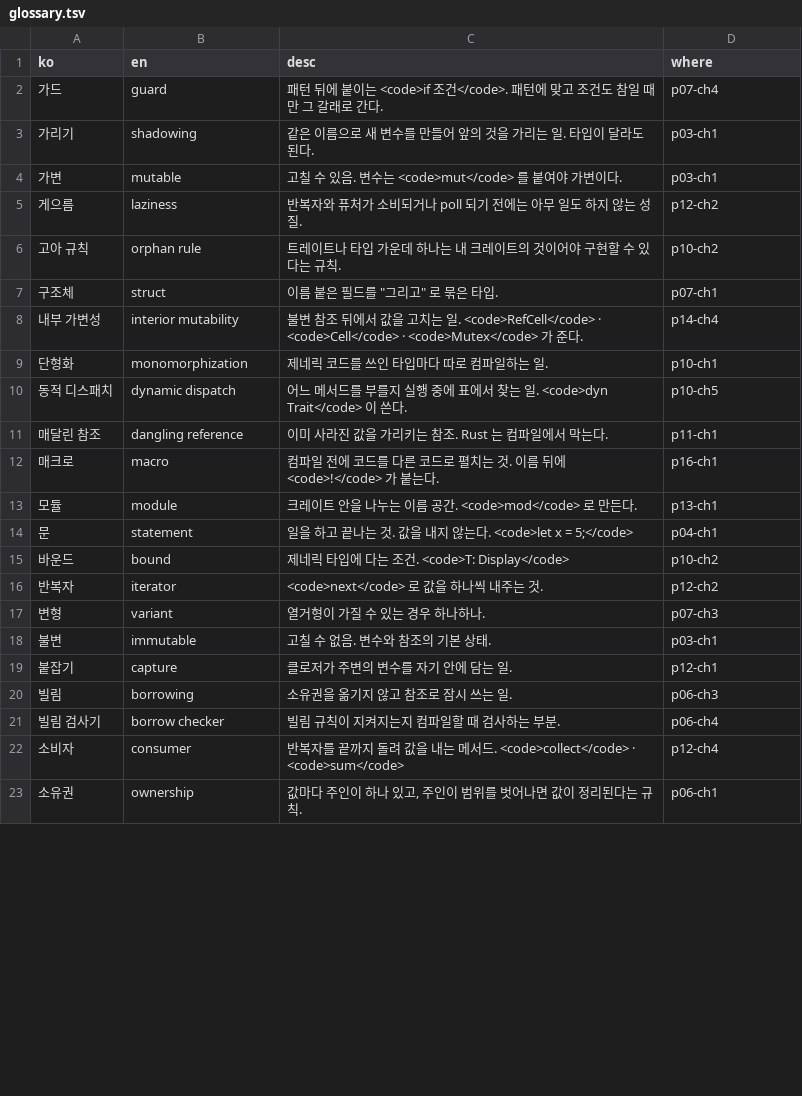
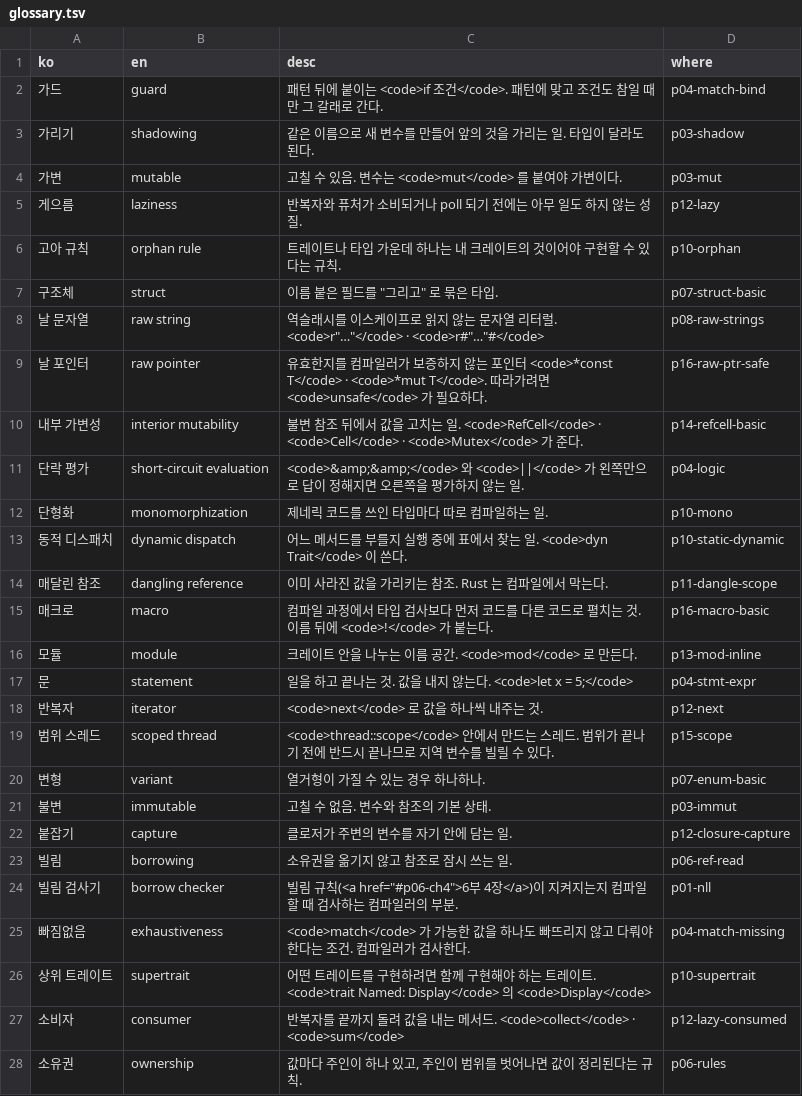
Before and after one commit to chobocho/treasure_house, a TSV file: rust/deck/glossary.tsv, drawn as a sheet; only a part is shown; the diff covers the shown part only.

```diff
--- a/rust/deck/glossary.tsv
+++ b/rust/deck/glossary.tsv
@@ -1,23 +1,28 @@
 ko	en	desc	where
-가드	guard	패턴 뒤에 붙이는 <code>if 조건</code>. 패턴에 맞고 조건도 참일 때만 그 갈래로 간다.	p07-ch4
-가리기	shadowing	같은 이름으로 새 변수를 만들어 앞의 것을 가리는 일. 타입이 달라도 된다.	p03-ch1
-가변	mutable	고칠 수 있음. 변수는 <code>mut</code> 를 붙여야 가변이다.	p03-ch1
-게으름	laziness	반복자와 퓨처가 소비되거나 poll 되기 전에는 아무 일도 하지 않는 성질.	p12-ch2
-고아 규칙	orphan rule	트레이트나 타입 가운데 하나는 내 크레이트의 것이어야 구현할 수 있다는 규칙.	p10-ch2
-구조체	struct	이름 붙은 필드를 "그리고" 로 묶은 타입.	p07-ch1
-내부 가변성	interior mutability	불변 참조 뒤에서 값을 고치는 일. <code>RefCell</code> · <code>Cell</code> · <code>Mutex</code> 가 준다.	p14-ch4
-단형화	monomorphization	제네릭 코드를 쓰인 타입마다 따로 컴파일하는 일.	p10-ch1
-동적 디스패치	dynamic dispatch	어느 메서드를 부를지 실행 중에 표에서 찾는 일. <code>dyn Trait</code> 이 쓴다.	p10-ch5
-매달린 참조	dangling reference	이미 사라진 값을 가리키는 참조. Rust 는 컴파일에서 막는다.	p11-ch1
-매크로	macro	컴파일 전에 코드를 다른 코드로 펼치는 것. 이름 뒤에 <code>!</code> 가 붙는다.	p16-ch1
-모듈	module	크레이트 안을 나누는 이름 공간. <code>mod</code> 로 만든다.	p13-ch1
-문	statement	일을 하고 끝나는 것. 값을 내지 않는다. <code>let x = 5;</code>	p04-ch1
-바운드	bound	제네릭 타입에 다는 조건. <code>T: Display</code>	p10-ch2
-반복자	iterator	<code>next</code> 로 값을 하나씩 내주는 것.	p12-ch2
-변형	variant	열거형이 가질 수 있는 경우 하나하나.	p07-ch3
-불변	immutable	고칠 수 없음. 변수와 참조의 기본 상태.	p03-ch1
-붙잡기	capture	클로저가 주변의 변수를 자기 안에 담는 일.	p12-ch1
-빌림	borrowing	소유권을 옮기지 않고 참조로 잠시 쓰는 일.	p06-ch3
-빌림 검사기	borrow checker	빌림 규칙이 지켜지는지 컴파일할 때 검사하는 부분.	p06-ch4
-소비자	consumer	반복자를 끝까지 돌려 값을 내는 메서드. <code>collect</code> · <code>sum</code>	p12-ch4
-소유권	ownership	값마다 주인이 하나 있고, 주인이 범위를 벗어나면 값이 정리된다는 규칙.	p06-ch1
+가드	guard	패턴 뒤에 붙이는 <code>if 조건</code>. 패턴에 맞고 조건도 참일 때만 그 갈래로 간다.	p04-match-bind
+가리기	shadowing	같은 이름으로 새 변수를 만들어 앞의 것을 가리는 일. 타입이 달라도 된다.	p03-shadow
+가변	mutable	고칠 수 있음. 변수는 <code>mut</code> 를 붙여야 가변이다.	p03-mut
+게으름	laziness	반복자와 퓨처가 소비되거나 poll 되기 전에는 아무 일도 하지 않는 성질.	p12-lazy
+고아 규칙	orphan rule	트레이트나 타입 가운데 하나는 내 크레이트의 것이어야 구현할 수 있다는 규칙.	p10-orphan
+구조체	struct	이름 붙은 필드를 "그리고" 로 묶은 타입.	p07-struct-basic
+날 문자열	raw string	역슬래시를 이스케이프로 읽지 않는 문자열 리터럴. <code>r"…"</code> · <code>r#"…"#</code>	p08-raw-strings
+날 포인터	raw pointer	유효한지를 컴파일러가 보증하지 않는 포인터 <code>*const T</code> · <code>*mut T</code>. 따라가려면 <code>unsafe</code> 가 필요하다.	p16-raw-ptr-safe
+내부 가변성	interior mutability	불변 참조 뒤에서 값을 고치는 일. <code>RefCell</code> · <code>Cell</code> · <code>Mutex</code> 가 준다.	p14-refcell-basic
+단락 평가	short-circuit evaluation	<code>&amp;&amp;</code> 와 <code>||</code> 가 왼쪽만으로 답이 정해지면 오른쪽을 평가하지 않는 일.	p04-logic
+단형화	monomorphization	제네릭 코드를 쓰인 타입마다 따로 컴파일하는 일.	p10-mono
+동적 디스패치	dynamic dispatch	어느 메서드를 부를지 실행 중에 표에서 찾는 일. <code>dyn Trait</code> 이 쓴다.	p10-static-dynamic
+매달린 참조	dangling reference	이미 사라진 값을 가리키는 참조. Rust 는 컴파일에서 막는다.	p11-dangle-scope
+매크로	macro	컴파일 과정에서 타입 검사보다 먼저 코드를 다른 코드로 펼치는 것. 이름 뒤에 <code>!</code> 가 붙는다.	p16-macro-basic
+모듈	module	크레이트 안을 나누는 이름 공간. <code>mod</code> 로 만든다.	p13-mod-inline
+문	statement	일을 하고 끝나는 것. 값을 내지 않는다. <code>let x = 5;</code>	p04-stmt-expr
+반복자	iterator	<code>next</code> 로 값을 하나씩 내주는 것.	p12-next
+범위 스레드	scoped thread	<code>thread::scope</code> 안에서 만드는 스레드. 범위가 끝나기 전에 반드시 끝나므로 지역 변수를 빌릴 수 있다.	p15-scope
+변형	variant	열거형이 가질 수 있는 경우 하나하나.	p07-enum-basic
+불변	immutable	고칠 수 없음. 변수와 참조의 기본 상태.	p03-immut
+붙잡기	capture	클로저가 주변의 변수를 자기 안에 담는 일.	p12-closure-capture
+빌림	borrowing	소유권을 옮기지 않고 참조로 잠시 쓰는 일.	p06-ref-read
+빌림 검사기	borrow checker	빌림 규칙(<a href="#p06-ch4">6부 4장</a>)이 지켜지는지 컴파일할 때 검사하는 컴파일러의 부분.	p01-nll
+빠짐없음	exhaustiveness	<code>match</code> 가 가능한 값을 하나도 빠뜨리지 않고 다뤄야 한다는 조건. 컴파일러가 검사한다.	p04-match-missing
+상위 트레이트	supertrait	어떤 트레이트를 구현하려면 함께 구현해야 하는 트레이트. <code>trait Named: Display</code> 의 <code>Display</code>	p10-supertrait
+소비자	consumer	반복자를 끝까지 돌려 값을 내는 메서드. <code>collect</code> · <code>sum</code>	p12-lazy-consumed
+소유권	ownership	값마다 주인이 하나 있고, 주인이 범위를 벗어나면 값이 정리된다는 규칙.	p06-rules
```
Also changed, not shown: 8 added rows and 25 edited cells elsewhere in this file, rust/data/features.tsv, rust/out/MANIFEST.tsv, 8 other files.
